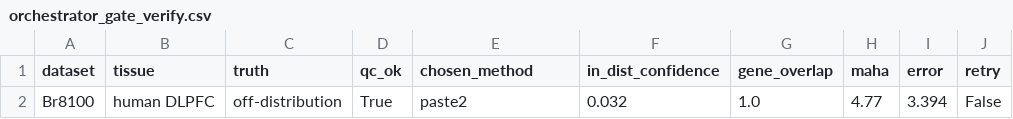
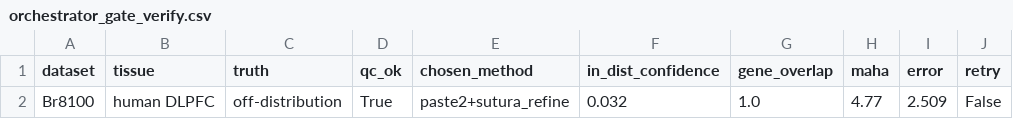
Before and after one commit to Senekw/sutura-genomics, a CSV file: results/orchestrator_gate_verify.csv, drawn as a sheet; only a part is shown; the diff names each change by its address in the sheet, - before the commit and + after, or states it on an @@ line.

Commit message:
verify: orchestrator --gate-refine end-to-end on Br8100 (PASTE2 3.39 -> +Sutura refinement 2.51, honest labeling); log to COORDINATION

```diff
--- a/results/orchestrator_gate_verify.csv
+++ b/results/orchestrator_gate_verify.csv
-E2 (chosen_method): paste2
+E2 (chosen_method): paste2+sutura_refine
-I2 (error): 3.394
+I2 (error): 2.509
```
Also changed, not shown: 2 other files.
